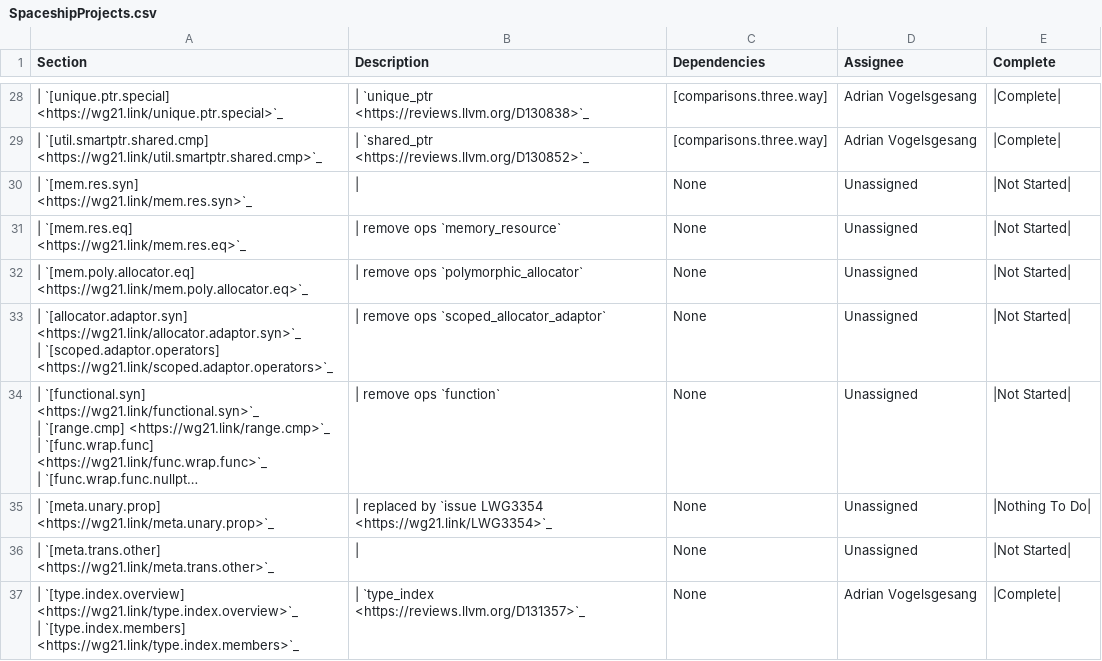
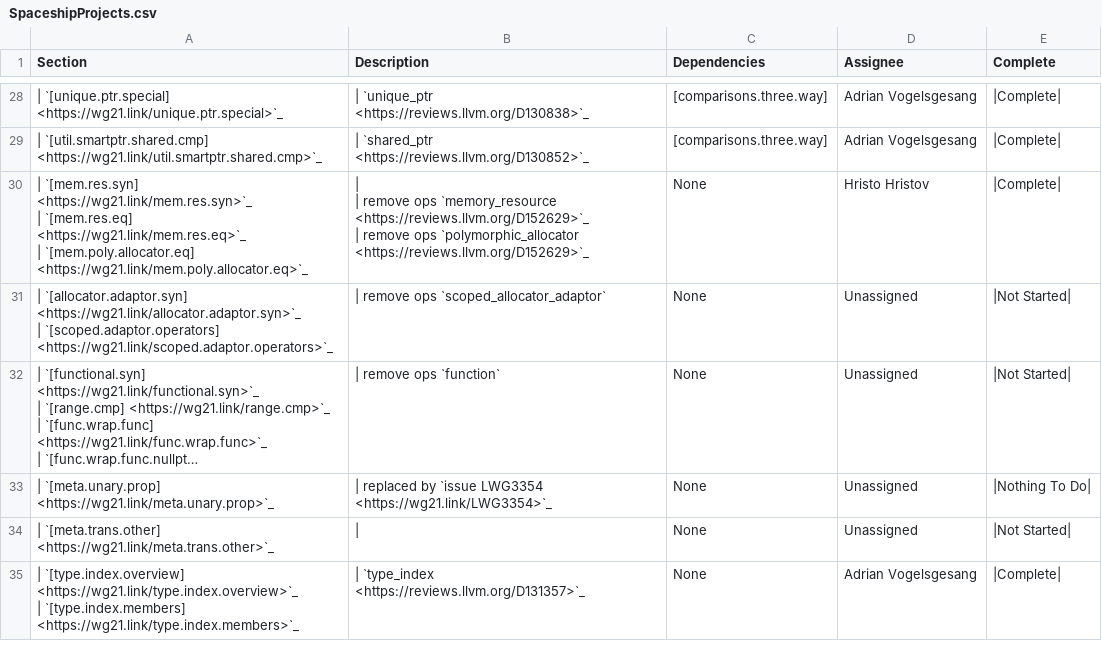
Before and after one commit to CTSRD-CHERI/libcxx, a CSV file: docs/Status/SpaceshipProjects.csv, drawn as a sheet; only a part is shown, gaps mark what is left out; long unchanged cells end in ….

Commit message:
[libc++][spaceship] P1614R2: Removed ops from `memory_resource`, `polymorphic_allocator`
Implements parts of P1614R2
- Removed ops from `memory_resource`
- Removed ops from `polymorphic_allocator`

Reviewed By: #libc, Mordante

Differential Revision: https://reviews.llvm.org/D152629

```diff
--- a/docs/Status/SpaceshipProjects.csv
+++ b/docs/Status/SpaceshipProjects.csv
@@ -57,5 +57,7 @@ Section,Description,Dependencies,Assignee,Complete
 | `[util.smartptr.shared.cmp] <https://wg21.link/util.smartptr.shared.cmp>`_,| `shared_ptr <https://reviews.llvm.org/D130852>`_,[comparisons.three.way],Adrian Vogelsgesang,|Complete|
-| `[mem.res.syn] <https://wg21.link/mem.res.syn>`_,|,None,Unassigned,|Not Started|
-| `[mem.res.eq] <https://wg21.link/mem.res.eq>`_,| remove ops `memory_resource`,None,Unassigned,|Not Started|
-| `[mem.poly.allocator.eq] <https://wg21.link/mem.poly.allocator.eq>`_,| remove ops `polymorphic_allocator`,None,Unassigned,|Not Started|
+"| `[mem.res.syn] <https://wg21.link/mem.res.syn>`_
+| `[mem.res.eq] <https://wg21.link/mem.res.eq>`_
+| `[mem.poly.allocator.eq] <https://wg21.link/mem.poly.allocator.eq>`_","|
+| remove ops `memory_resource <https://reviews.llvm.org/D152629>`_
+| remove ops `polymorphic_allocator <https://reviews.llvm.org/D152629>`_",None,Hristo Hristov,|Complete|
 "| `[allocator.adaptor.syn] <https://wg21.link/allocator.adaptor.syn>`_
```
Also changed, not shown: 3 other files.
